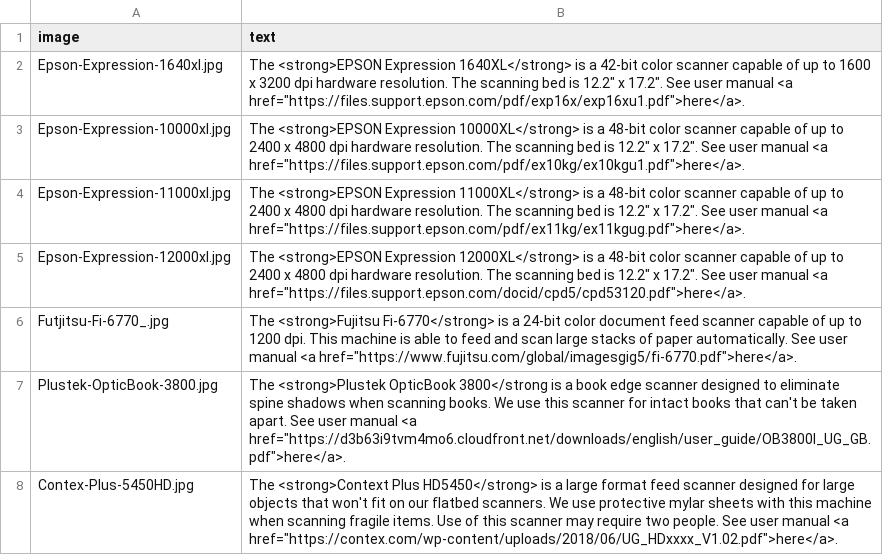
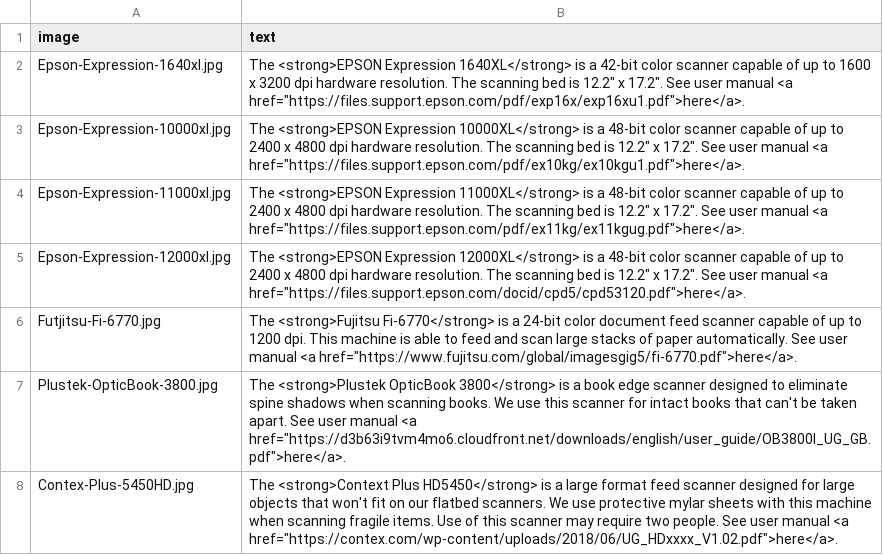
Before and after one commit to kitstokes/digi-proc, a CSV file: _data/equipment.csv, drawn as a sheet.

Commit message:
Update equipment.csv

```diff
--- a/_data/equipment.csv
+++ b/_data/equipment.csv
@@ -5,4 +5,4 @@ Epson-Expression-11000xl.jpg,"The <strong>EPSON Expression 11000XL</strong> is a
 Epson-Expression-12000xl.jpg,"The <strong>EPSON Expression 12000XL</strong> is a 48-bit color scanner capable of up to 2400 x 4800 dpi hardware resolution. The scanning bed is 12.2"" x 17.2"". See user manual <a href=""https://files.support.epson.com/docid/cpd5/cpd53120.pdf"">here</a>."
-Futjitsu-Fi-6770_.jpg,"The <strong>Fujitsu Fi-6770</strong> is a 24-bit color document feed scanner capable of up to 1200 dpi. This machine is able to feed and scan large stacks of paper automatically. See user manual <a href=""https://www.fujitsu.com/global/imagesgig5/fi-6770.pdf"">here</a>."
-Plustek-OpticBook-3800.jpg,"The <strong>Plustek OpticBook 3800</strong is a book edge scanner designed to eliminate spine shadows when scanning books. We use this scanner for intact books that can't be taken apart. See user manual <a href=""https://d3b63i9tvm4mo6.cloudfront.net/downloads/english/user_guide/OB3800l_UG_GB.pdf"">here</a>."
+Futjitsu-Fi-6770.jpg,"The <strong>Fujitsu Fi-6770</strong> is a 24-bit color document feed scanner capable of up to 1200 dpi. This machine is able to feed and scan large stacks of paper automatically. See user manual <a href=""https://www.fujitsu.com/global/imagesgig5/fi-6770.pdf"">here</a>."
+Plustek-OpticBook-3800.jpg,"The <strong>Plustek OpticBook 3800</strong> is a book edge scanner designed to eliminate spine shadows when scanning books. We use this scanner for intact books that can't be taken apart. See user manual <a href=""https://d3b63i9tvm4mo6.cloudfront.net/downloads/english/user_guide/OB3800l_UG_GB.pdf"">here</a>."
 Contex-Plus-5450HD.jpg,"The <strong>Context Plus HD5450</strong> is a large format feed scanner designed for large objects that won't fit on our flatbed scanners. We use protective mylar sheets with this machine when scanning fragile items. Use of this scanner may require two people. See user manual <a href=""https://contex.com/wp-content/uploads/2018/06/UG_HDxxxx_V1.02.pdf"">here</a>."
```
